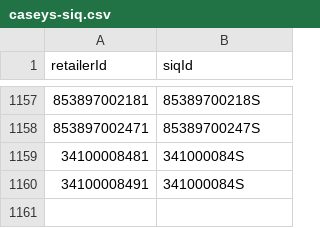
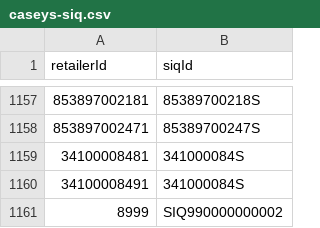
Before and after one commit to dnpurdy/catalog-app, a CSV file: retailerMapping/caseys-siq.csv, drawn as a sheet; only a part is shown, gaps mark what is left out.

```diff
--- a/retailerMapping/caseys-siq.csv
+++ b/retailerMapping/caseys-siq.csv
@@ -1160 +1160,2 @@ retailerId,siqId
 34100008491,341000084S
+8999,SIQ990000000002
```
Also changed, not shown: retailerMapping/racetrac-siq.csv, retailerMapping/unitedpacific-siq.csv, 1 other file.
